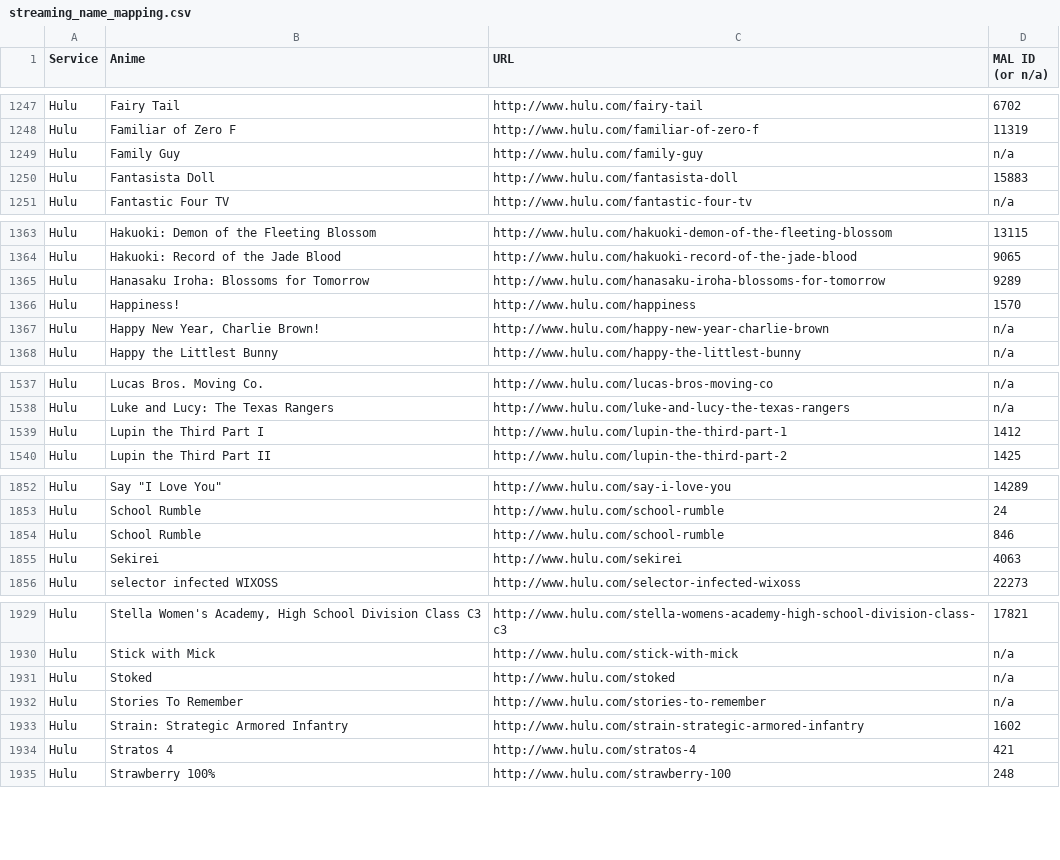
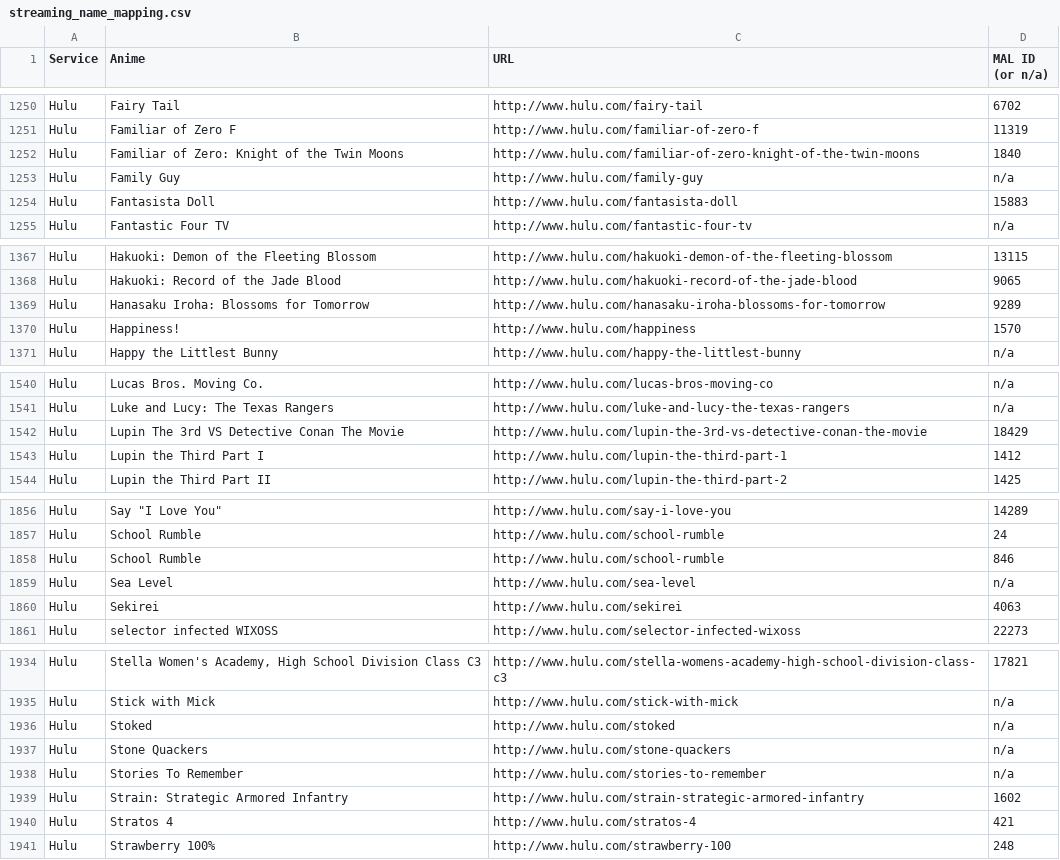
Before and after one commit to LHCGreg/animerecs, a CSV file: AnimeRecs.UpdateStreams/streaming_name_mapping.csv, drawn as a sheet; only a part is shown, gaps mark what is left out; removed rows and columns are numbered as before the commit, all else as after; the diff covers the shown part only; the diff names each change by its address in the sheet, - before the commit and + after, or states it on an @@ line.

```diff
--- a/AnimeRecs.UpdateStreams/streaming_name_mapping.csv
+++ b/AnimeRecs.UpdateStreams/streaming_name_mapping.csv
+row 1252: Hulu | Familiar of Zero: Knight of the Twin Moons | http://www.hulu.com/familiar-of-zero-knight-of-the-twin-moons | 1840
-row 1367: Hulu | Happy New Year, Charlie Brown! | http://www.hulu.com/happy-new-year-charlie-brown | n/a
+row 1542: Hulu | Lupin The 3rd VS Detective Conan The Movie | http://www.hulu.com/lupin-the-3rd-vs-detective-conan-the-movie | 18429
+row 1859: Hulu | Sea Level | http://www.hulu.com/sea-level | n/a
+row 1937: Hulu | Stone Quackers | http://www.hulu.com/stone-quackers | n/a
```
Also changed, not shown: 14 added rows and 7 removed rows elsewhere in this file, 1 other file.
